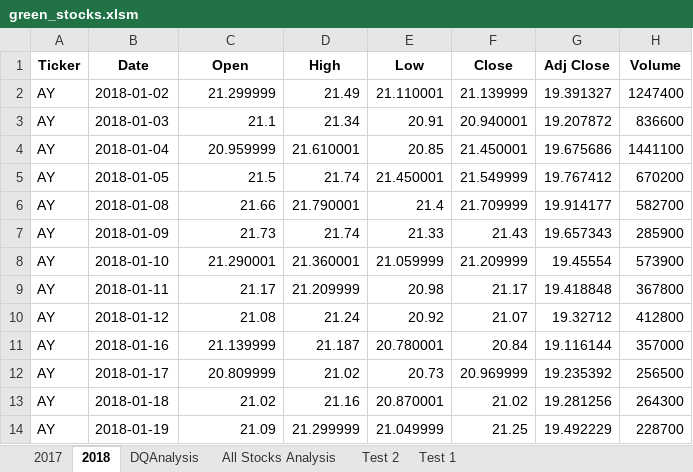
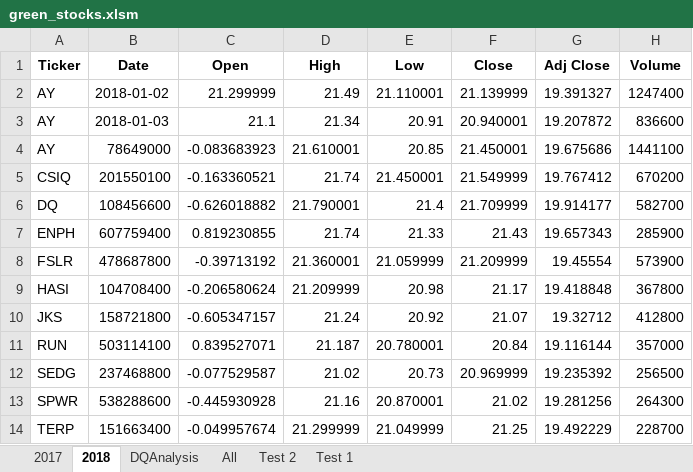
Before and after one commit to kiwidata/Stock-Analysis, an Excel workbook: green_stocks.xlsm, sheet 2018, drawn as a sheet; only a part is shown; values as stored, in another font and other column widths than the file's, no borders; the diff covers the shown part only; the diff names each change by its address in the sheet, - before the commit and + after, or states it on an @@ line.

Commit message:
Add files via upload

```diff
--- a/green_stocks.xlsm (sheet 2018)
+++ b/green_stocks.xlsm (sheet 2018)
-sheet tab: All Stocks Analysis
+sheet tab: All
-B4 (Date): 2018-01-04
+B4 (Date): 78649000
-C4 (Open): 20.959999
+C4 (Open): -0.083683923
-A5 (Ticker): AY
+A5 (Ticker): CSIQ
-B5 (Date): 2018-01-05
+B5 (Date): 201550100
-C5 (Open): 21.5
+C5 (Open): -0.163360521
-A6 (Ticker): AY
+A6 (Ticker): DQ
-B6 (Date): 2018-01-08
+B6 (Date): 108456600
-C6 (Open): 21.66
+C6 (Open): -0.626018882
-A7 (Ticker): AY
+A7 (Ticker): ENPH
-B7 (Date): 2018-01-09
+B7 (Date): 607759400
-C7 (Open): 21.73
+C7 (Open): 0.819230855
-A8 (Ticker): AY
+A8 (Ticker): FSLR
-B8 (Date): 2018-01-10
+B8 (Date): 478687800
-C8 (Open): 21.290001
+C8 (Open): -0.39713192
-A9 (Ticker): AY
+A9 (Ticker): HASI
-B9 (Date): 2018-01-11
+B9 (Date): 104708400
-C9 (Open): 21.17
+C9 (Open): -0.206580624
-A10 (Ticker): AY
+A10 (Ticker): JKS
-B10 (Date): 2018-01-12
+B10 (Date): 158721800
-C10 (Open): 21.08
+C10 (Open): -0.605347157
-A11 (Ticker): AY
+A11 (Ticker): RUN
-B11 (Date): 2018-01-16
+B11 (Date): 503114100
-C11 (Open): 21.139999
+C11 (Open): 0.839527071
-A12 (Ticker): AY
+A12 (Ticker): SEDG
-B12 (Date): 2018-01-17
+B12 (Date): 237468800
-C12 (Open): 20.809999
+C12 (Open): -0.077529587
-A13 (Ticker): AY
+A13 (Ticker): SPWR
-B13 (Date): 2018-01-18
+B13 (Date): 538288600
-C13 (Open): 21.02
+C13 (Open): -0.445930928
-A14 (Ticker): AY
+A14 (Ticker): TERP
-B14 (Date): 2018-01-19
+B14 (Date): 151663400
-C14 (Open): 21.09
+C14 (Open): -0.049957674
```
Also changed, not shown: 3 edited cells elsewhere in this sheet.
